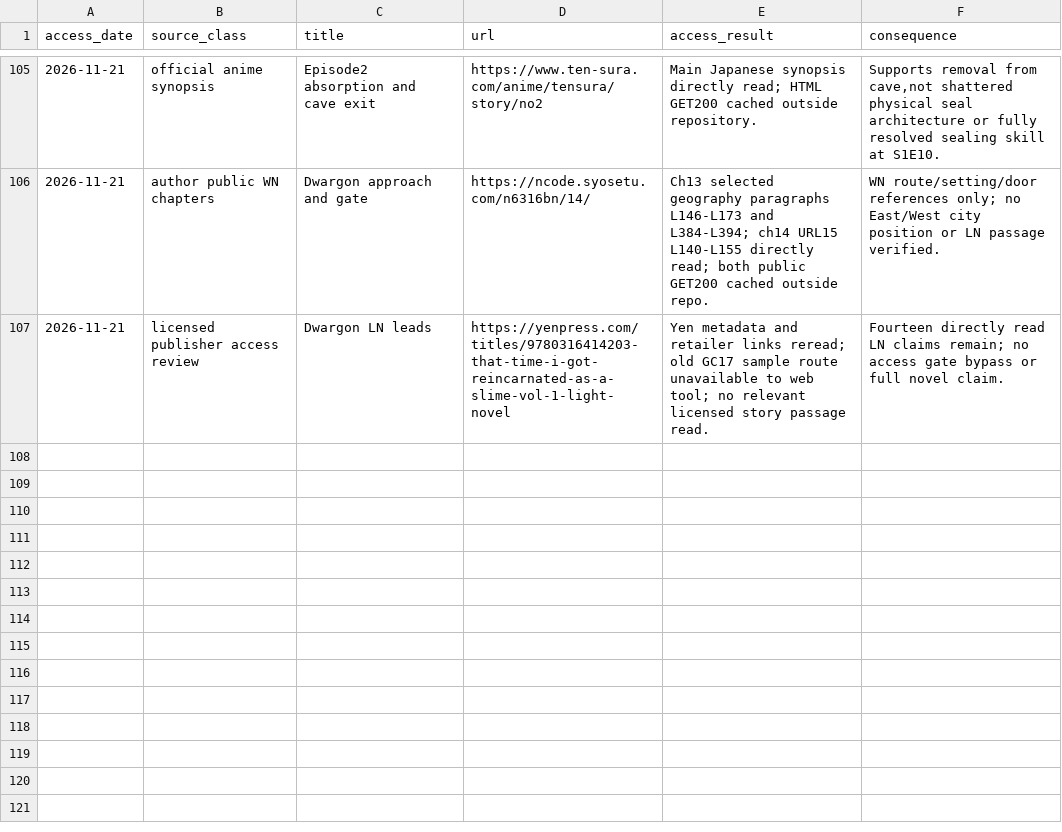
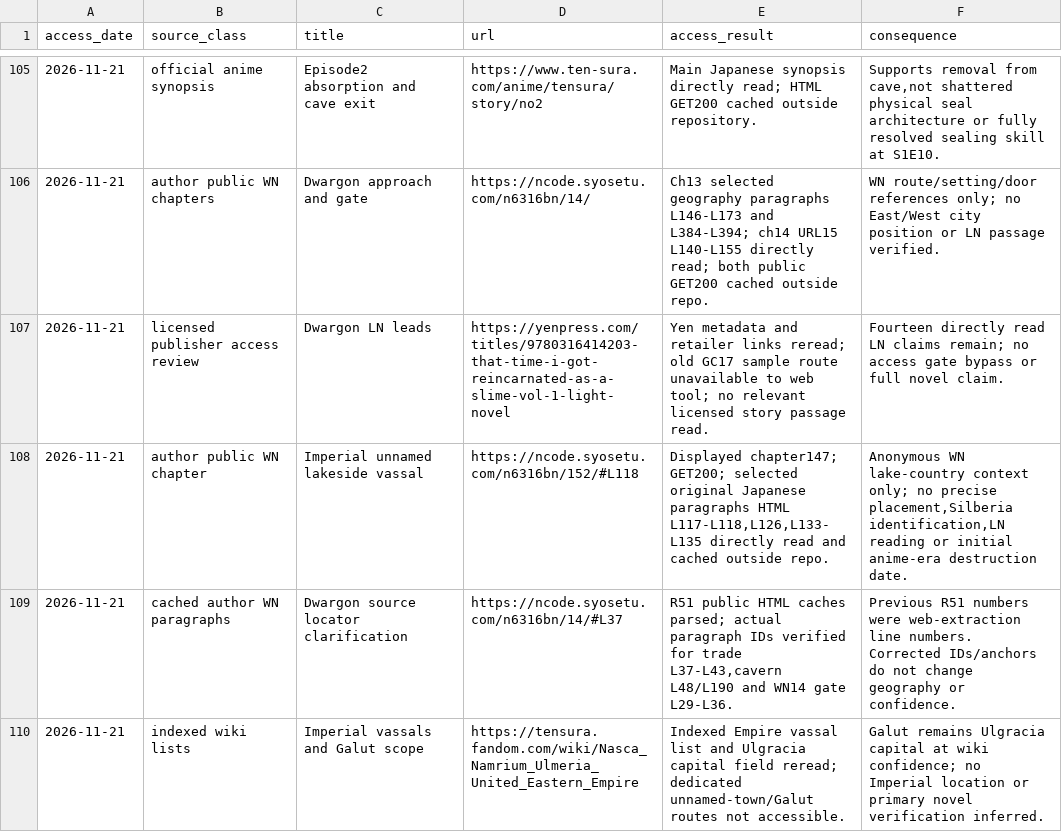
Before and after one commit to Yasuke2000/ocs-two-lives, a CSV file: docs/research/tensura-world-2026-11-19/source-access.csv, drawn as a sheet; only a part is shown, gaps mark what is left out.

```diff
--- a/docs/research/tensura-world-2026-11-19/source-access.csv
+++ b/docs/research/tensura-world-2026-11-19/source-access.csv
@@ -107 +107,4 @@ access_date,source_class,title,url,access_result,consequence
 2026-11-21,licensed publisher access review,Dwargon LN leads,https://yenpress.com/titles/9780316414203-that-time-i-got-reincarnated-as-a-slime-vol-1-light-novel,Yen metadata and retailer links reread; old GC17 sample route unavailable to web tool; no relevant licensed story passage read.,Fourteen directly read LN claims remain; no access gate bypass or full novel claim.
+2026-11-21,author public WN chapter,Imperial unnamed lakeside vassal,https://ncode.syosetu.com/n6316bn/152/#L118,"Displayed chapter147; GET200; selected original Japanese paragraphs HTML L117-L118,L126,L133-L135 directly read and cached outside repo.","Anonymous WN lake-country context only; no precise placement,Silberia identification,LN reading or initial anime-era destruction date."
+2026-11-21,cached author WN paragraphs,Dwargon source locator clarification,https://ncode.syosetu.com/n6316bn/14/#L37,"R51 public HTML caches parsed; actual paragraph IDs verified for trade L37-L43,cavern L48/L190 and WN14 gate L29-L36.",Previous R51 numbers were web-extraction line numbers. Corrected IDs/anchors do not change geography or confidence.
+2026-11-21,indexed wiki lists,Imperial vassals and Galut scope,https://tensura.fandom.com/wiki/Nasca_Namrium_Ulmeria_United_Eastern_Empire,Indexed Empire vassal list and Ulgracia capital field reread; dedicated unnamed-town/Galut routes not accessible.,Galut remains Ulgracia capital at wiki confidence; no Imperial location or primary novel verification inferred.
```
Also changed, not shown: docs/research/tensura-world-2026-11-19/geography-facts.csv, 11 other files.
